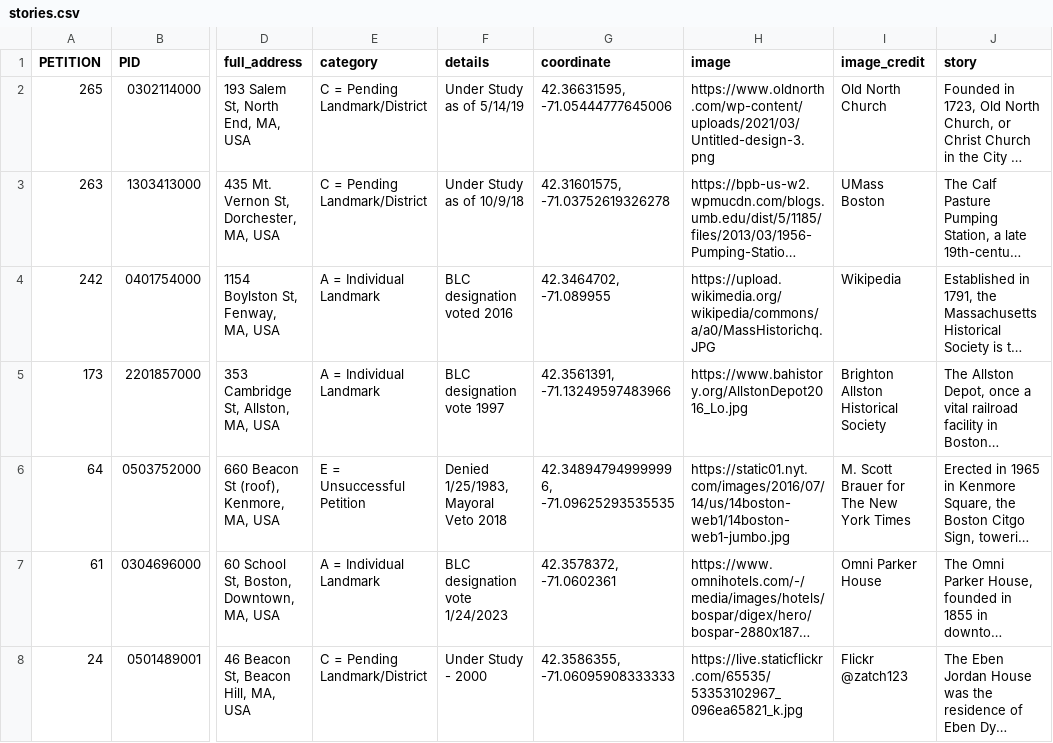
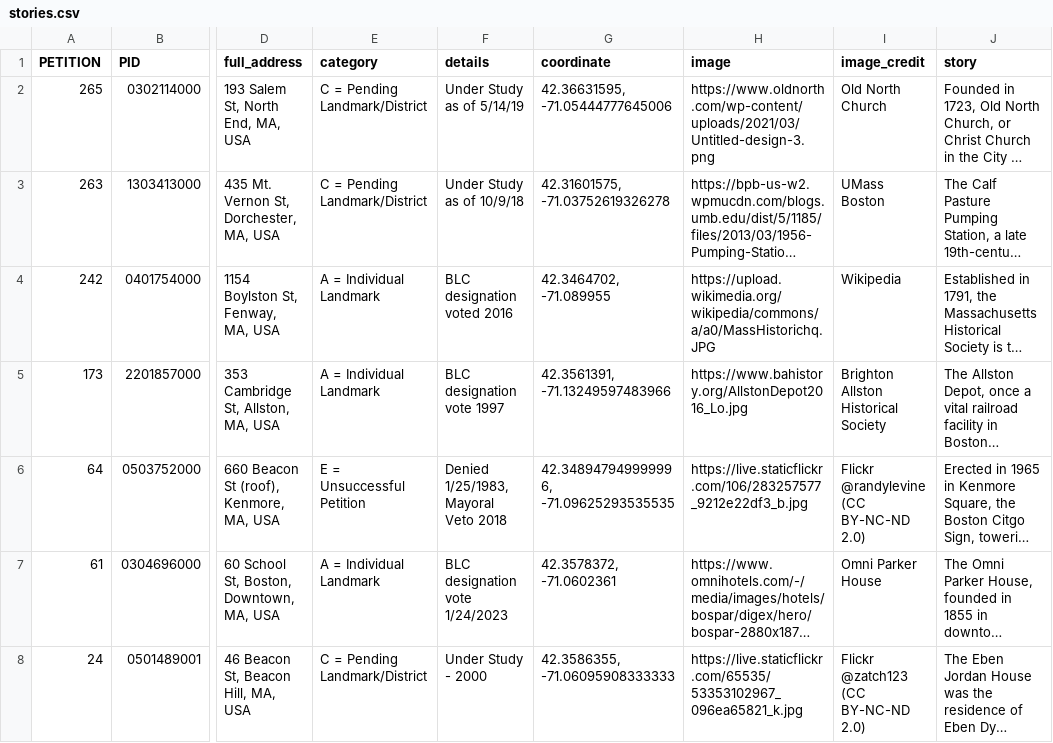
Before and after one commit to azurestocking/bkc-bostonviz, a CSV file: data/stories.csv, drawn as a sheet; only a part is shown, gaps mark what is left out; long unchanged cells end in …; the diff names each change by its address in the sheet, - before the commit and + after, or states it on an @@ line.

Commit message:
Updated per Copyright Concern

```diff
--- a/data/stories.csv
+++ b/data/stories.csv
-H6 (image): https://static01.nyt.com/images/2016/07/14/us/14boston-web1/14boston-web1-jumbo.jpg
+H6 (image): https://live.staticflickr.com/106/283257577_9212e22df3_b.jpg
-I6 (image_credit): M. Scott Brauer for The New York Times
+I6 (image_credit): Flickr @randylevine (CC BY-NC-ND 2.0)
-I8 (image_credit): Flickr @zatch123
+I8 (image_credit): Flickr @zatch123 (CC BY-NC-ND 2.0)
```
